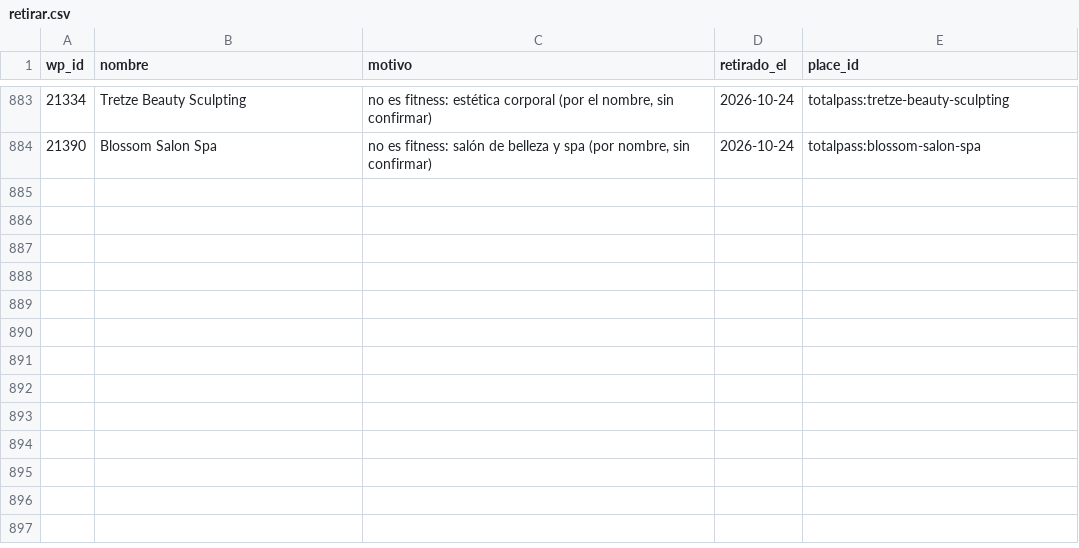
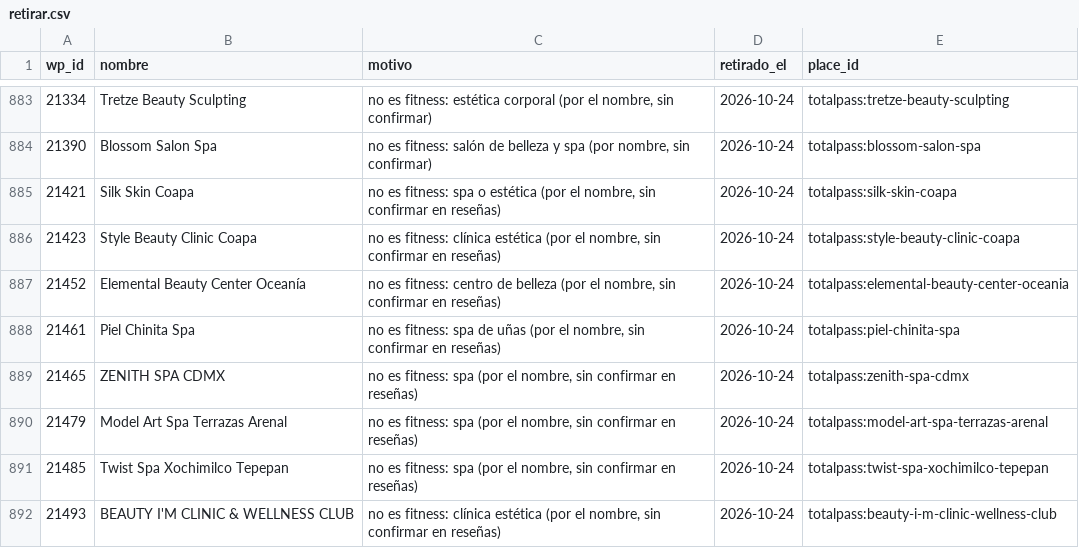
Before and after one commit to moikirsch/gyms52-d, a CSV file: data/retirar.csv, drawn as a sheet; only a part is shown, gaps mark what is left out; the diff names each change by its address in the sheet, - before the commit and + after, or states it on an @@ line.

```diff
--- a/data/retirar.csv
+++ b/data/retirar.csv
+row 885: 21421 | Silk Skin Coapa | no es fitness: spa o estética (por el nombre, sin confirmar en reseñas) | 2026-10-24 | totalpass:silk-skin-coapa
+row 886: 21423 | Style Beauty Clinic Coapa | no es fitness: clínica estética (por el nombre, sin confirmar en reseñas) | 2026-10-24 | totalpass:style-beauty-clinic-coapa
+row 887: 21452 | Elemental Beauty Center Oceanía | no es fitness: centro de belleza (por el nombre, sin confirmar en reseñas) | 2026-10-24 | totalpass:elemental-beauty-center-oceania
+row 888: 21461 | Piel Chinita Spa | no es fitness: spa de uñas (por el nombre, sin confirmar en reseñas) | 2026-10-24 | totalpass:piel-chinita-spa
+row 889: 21465 | ZENITH SPA CDMX | no es fitness: spa (por el nombre, sin confirmar en reseñas) | 2026-10-24 | totalpass:zenith-spa-cdmx
+row 890: 21479 | Model Art Spa Terrazas Arenal | no es fitness: spa (por el nombre, sin confirmar en reseñas) | 2026-10-24 | totalpass:model-art-spa-terrazas-arenal
+row 891: 21485 | Twist Spa Xochimilco Tepepan | no es fitness: spa (por el nombre, sin confirmar en reseñas) | 2026-10-24 | totalpass:twist-spa-xochimilco-tepepan
+row 892: 21493 | BEAUTY I'M CLINIC & WELLNESS CLUB | no es fitness: clínica estética (por el nombre, sin confirmar en reseñas) | 2026-10-24 | totalpass:beauty-i-m-clinic-wellness-club
```
Also changed, not shown: data/cerrados.csv, 4 other files.
